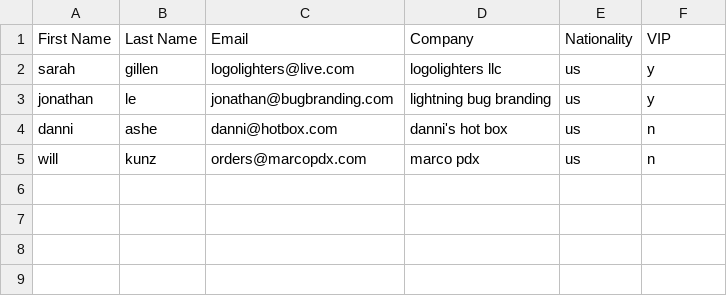
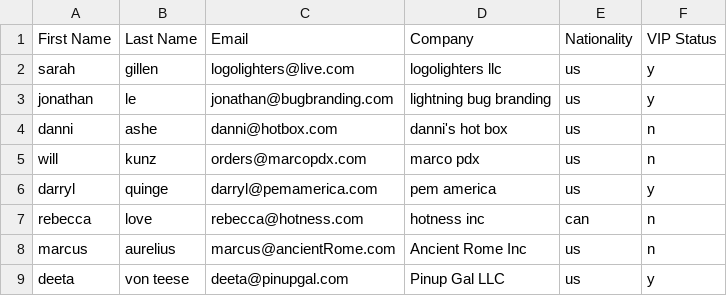
Before and after one commit to boneless688/BicLogoLighter, a CSV file: OtherFiles/Regular_Customers.csv, drawn as a sheet.

```diff
--- a/OtherFiles/Regular_Customers.csv
+++ b/OtherFiles/Regular_Customers.csv
@@ -1,2 +1,2 @@
-First Name,Last Name,Email,Company,Nationality,VIP
+First Name,Last Name,Email,Company,Nationality,VIP Status
 sarah,gillen,logolighters@live.com,logolighters llc,us,y
@@ -5 +5,5 @@ danni,ashe,danni@hotbox.com,danni's hot box,us,n
 will,kunz,orders@marcopdx.com,marco pdx,us,n
+darryl,quinge,darryl@pemamerica.com,pem america,us,y
+rebecca,love,rebecca@hotness.com,hotness inc,can,n
+marcus,aurelius,marcus@ancientRome.com,Ancient Rome Inc,us,n
+deeta,von teese,deeta@pinupgal.com,Pinup Gal LLC,us,y
```
Also changed, not shown: 39 other files.
